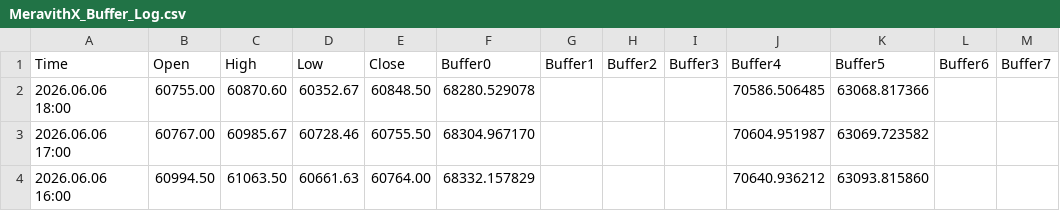
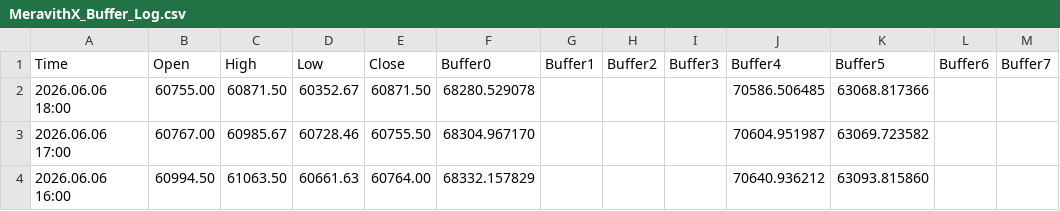
Before and after one commit to davidignatius1811/mt5-meravith-data, a CSV file: MeravithX_Buffer_Log.csv, drawn as a sheet; only a part is shown.

Commit message:
MT5 data update 2026-06-06 21:15:43

```diff
--- a/MeravithX_Buffer_Log.csv
+++ b/MeravithX_Buffer_Log.csv
@@ -1,3 +1,3 @@
 Time,Open,High,Low,Close,Buffer0,Buffer1,Buffer2,Buffer3,Buffer4,Buffer5,Buffer6,Buffer7
-2026.06.06 18:00,60755.00,60870.60,60352.67,60848.50,68280.529078,,,,70586.506485,63068.817366,,
+2026.06.06 18:00,60755.00,60871.50,60352.67,60871.50,68280.529078,,,,70586.506485,63068.817366,,
 2026.06.06 17:00,60767.00,60985.67,60728.46,60755.50,68304.967170,,,,70604.951987,63069.723582,,
```
